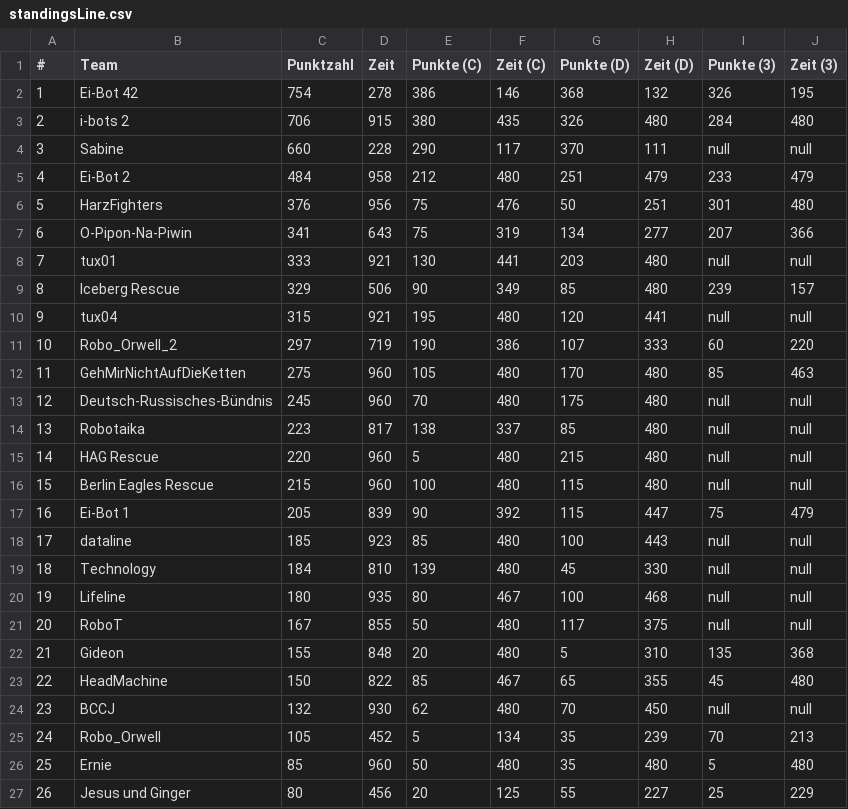
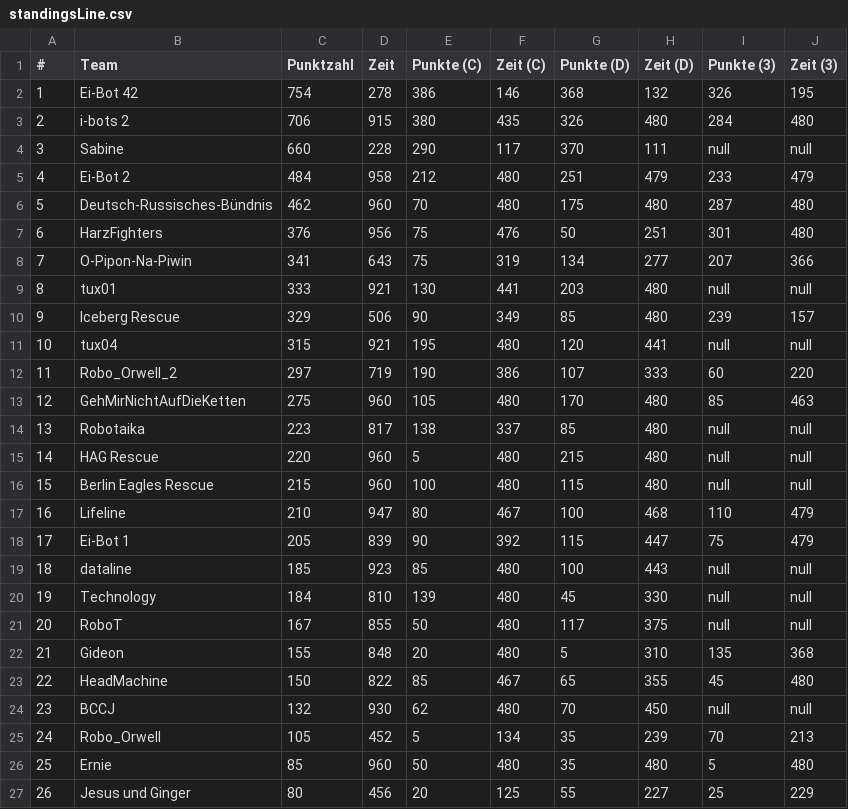
Before and after one commit to rcjberlin/evaluation, a CSV file: results/standingsLine.csv, drawn as a sheet; only a part is shown.

```diff
--- a/results/standingsLine.csv
+++ b/results/standingsLine.csv
@@ -5,10 +5,10 @@
 "4";"Ei-Bot 2";"484";"958";"212";"480";"251";"479";"233";"479"
-"5";"HarzFighters";"376";"956";"75";"476";"50";"251";"301";"480"
-"6";"O-Pipon-Na-Piwin";"341";"643";"75";"319";"134";"277";"207";"366"
-"7";"tux01";"333";"921";"130";"441";"203";"480";"null";"null"
-"8";"Iceberg Rescue";"329";"506";"90";"349";"85";"480";"239";"157"
-"9";"tux04";"315";"921";"195";"480";"120";"441";"null";"null"
-"10";"Robo_Orwell_2";"297";"719";"190";"386";"107";"333";"60";"220"
-"11";"GehMirNichtAufDieKetten";"275";"960";"105";"480";"170";"480";"85";"463"
-"12";"Deutsch-Russisches-Bündnis";"245";"960";"70";"480";"175";"480";"null";"null"
+"5";"Deutsch-Russisches-Bündnis";"462";"960";"70";"480";"175";"480";"287";"480"
+"6";"HarzFighters";"376";"956";"75";"476";"50";"251";"301";"480"
+"7";"O-Pipon-Na-Piwin";"341";"643";"75";"319";"134";"277";"207";"366"
+"8";"tux01";"333";"921";"130";"441";"203";"480";"null";"null"
+"9";"Iceberg Rescue";"329";"506";"90";"349";"85";"480";"239";"157"
+"10";"tux04";"315";"921";"195";"480";"120";"441";"null";"null"
+"11";"Robo_Orwell_2";"297";"719";"190";"386";"107";"333";"60";"220"
+"12";"GehMirNichtAufDieKetten";"275";"960";"105";"480";"170";"480";"85";"463"
 "13";"Robotaika";"223";"817";"138";"337";"85";"480";"null";"null"
@@ -16,6 +16,6 @@
 "15";"Berlin Eagles Rescue";"215";"960";"100";"480";"115";"480";"null";"null"
-"16";"Ei-Bot 1";"205";"839";"90";"392";"115";"447";"75";"479"
-"17";"dataline";"185";"923";"85";"480";"100";"443";"null";"null"
-"18";"Technology";"184";"810";"139";"480";"45";"330";"null";"null"
-"19";"Lifeline";"180";"935";"80";"467";"100";"468";"null";"null"
+"16";"Lifeline";"210";"947";"80";"467";"100";"468";"110";"479"
+"17";"Ei-Bot 1";"205";"839";"90";"392";"115";"447";"75";"479"
+"18";"dataline";"185";"923";"85";"480";"100";"443";"null";"null"
+"19";"Technology";"184";"810";"139";"480";"45";"330";"null";"null"
 "20";"RoboT";"167";"855";"50";"480";"117";"375";"null";"null"
```
Also changed, not shown: results/standingsEntry.csv, 3 other files.
